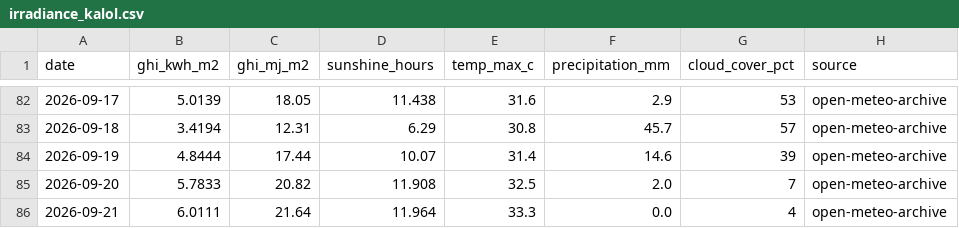
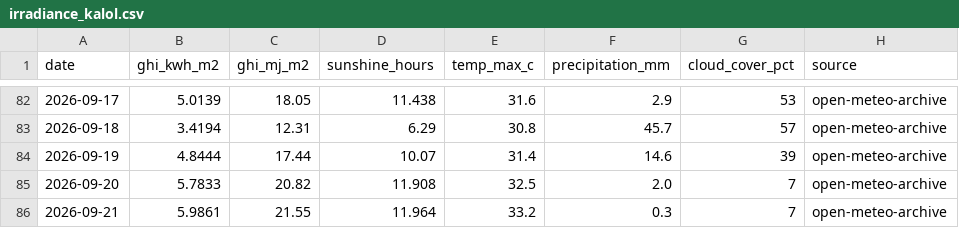
Before and after one commit to Sahil2911/Inverter, a CSV file: data/processed/irradiance_kalol.csv, drawn as a sheet; only a part is shown, gaps mark what is left out.

```diff
--- a/data/processed/irradiance_kalol.csv
+++ b/data/processed/irradiance_kalol.csv
@@ -85,2 +85,2 @@ date,ghi_kwh_m2,ghi_mj_m2,sunshine_hours,temp_max_c,precipitation_mm,cloud_cover
 2026-09-20,5.7833,20.82,11.908,32.5,2.0,7,open-meteo-archive
-2026-09-21,6.0111,21.64,11.964,33.3,0.0,4,open-meteo-archive
+2026-09-21,5.9861,21.55,11.964,33.2,0.3,7,open-meteo-archive
```
Also changed, not shown: 1 other file.
